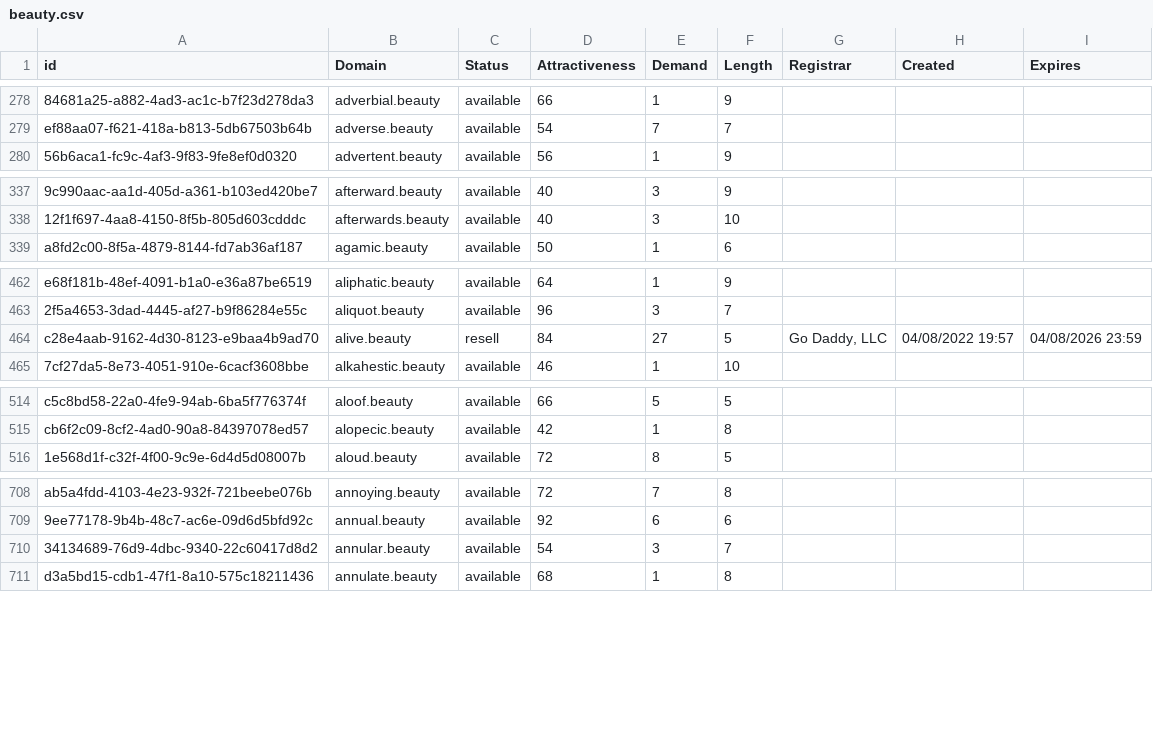
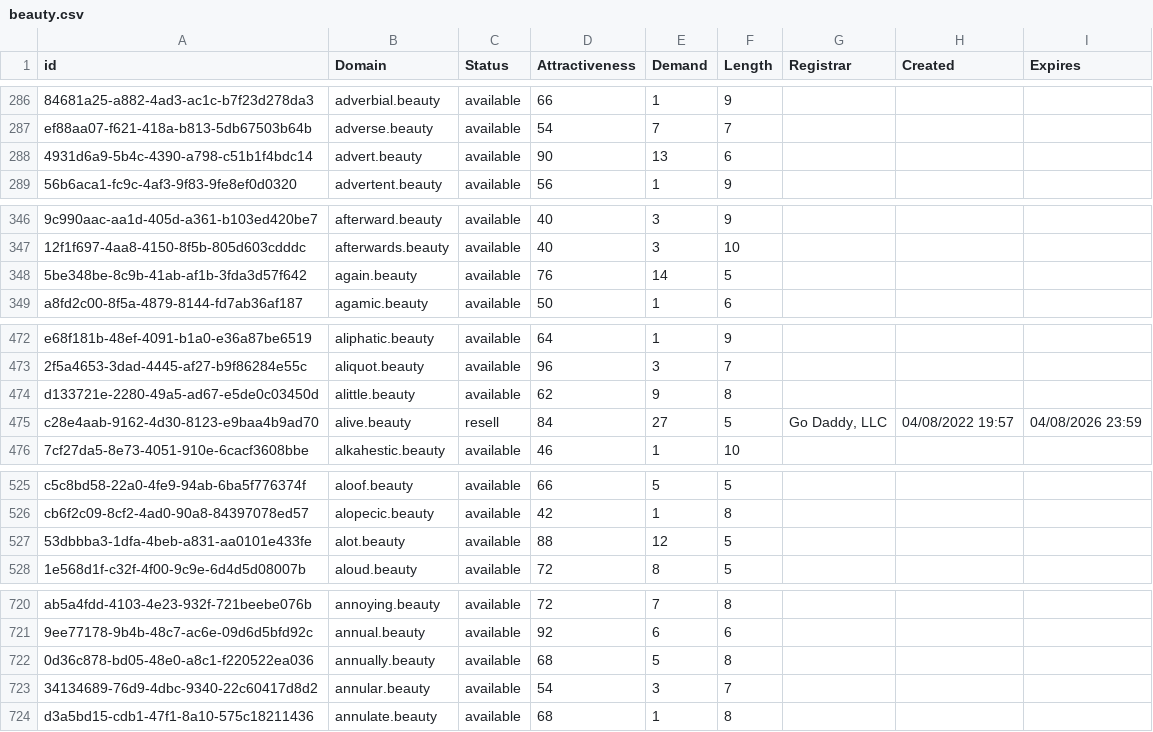
Before and after one commit to UniqueDomains/beauty-oneword-domains, a CSV file: beauty.csv, drawn as a sheet; only a part is shown, gaps mark what is left out; the diff covers the shown part only; the diff names each change by its address in the sheet, - before the commit and + after, or states it on an @@ line.

```diff
--- a/beauty.csv
+++ b/beauty.csv
+row 288: 4931d6a9-5b4c-4390-a798-c51b1f4bdc14 | advert.beauty | available | 90 | 13 | 6
+row 348: 5be348be-8c9b-41ab-af1b-3fda3d57f642 | again.beauty | available | 76 | 14 | 5
+row 474: d133721e-2280-49a5-ad67-e5de0c03450d | alittle.beauty | available | 62 | 9 | 8
+row 527: 53dbbba3-1dfa-4beb-a831-aa0101e433fe | alot.beauty | available | 88 | 12 | 5
+row 722: 0d36c878-bd05-48e0-a8c1-f220522ea036 | annually.beauty | available | 68 | 5 | 8
```
Also changed, not shown: 27 added rows and 1 edited cell elsewhere in this file, 2 other files.
